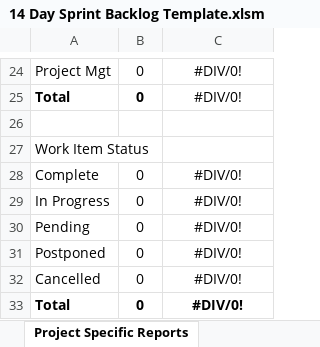
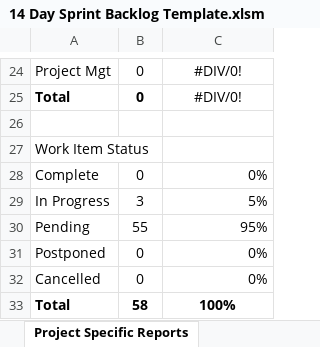
Before and after one commit to docmbg/SPOneAccess2, an Excel workbook: Sprint Backlog/14 Day Sprint Backlog Template.xlsm, sheet Project Specific Reports, drawn as a sheet; only a part is shown, gaps mark what is left out; values as stored, in another font and other column widths than the file's, no borders; charts and pictures not drawn; the diff names each change by its address in the sheet, - before the commit and + after, or states it on an @@ line.

```diff
--- a/Sprint Backlog/14 Day Sprint Backlog Template.xlsm (sheet Project Specific Reports)
+++ b/Sprint Backlog/14 Day Sprint Backlog Template.xlsm (sheet Project Specific Reports)
-C28: #DIV/0!
+C28: 0%
-C28:C32 alignment: center
+C28:C32 alignment: right
-B29: 0
+B29: 3
-C29: #DIV/0!
+C29: 5%
-B30: 0
+B30: 55
-C30: #DIV/0!
+C30: 95%
-C31:C32: #DIV/0!
+C31:C32: 0%
-B33: 0
+B33: 58
-C33: #DIV/0!
+C33: 100%
```
Also changed, not shown: sheet Sprint, sheet Analysis, sheet Capacity, formulas that keep their value, hidden cells, charts or pictures, 1 other file.
